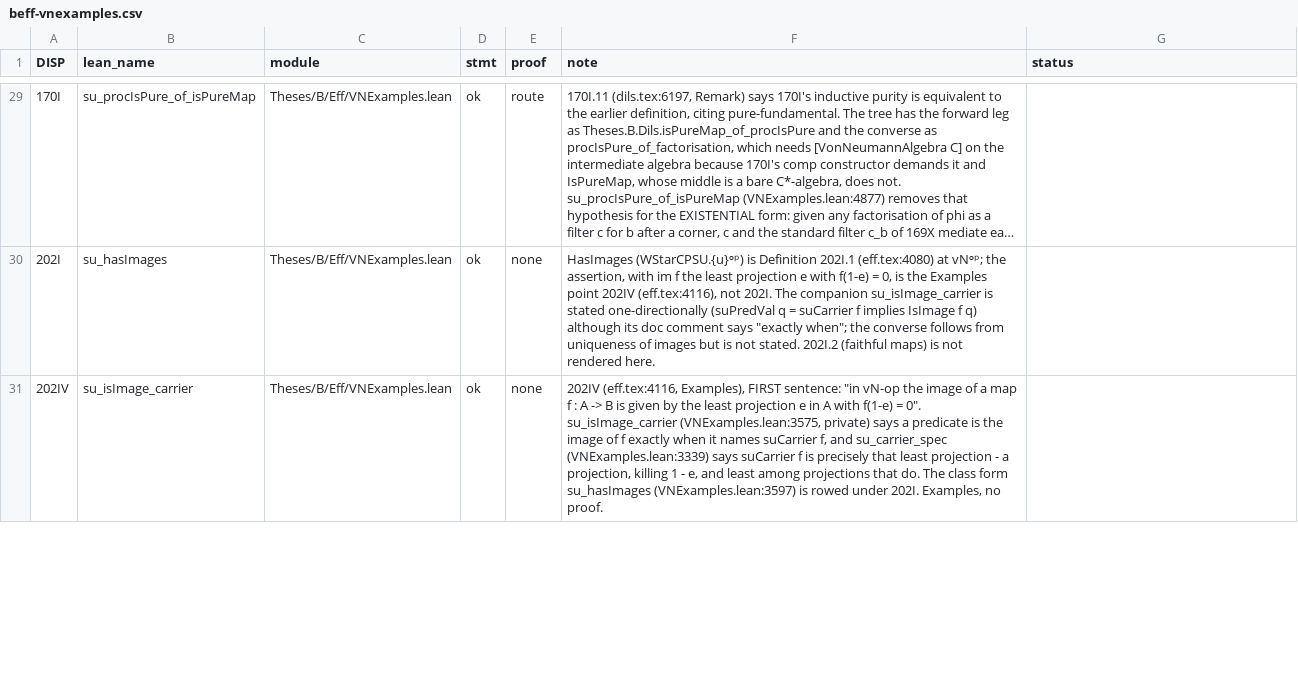
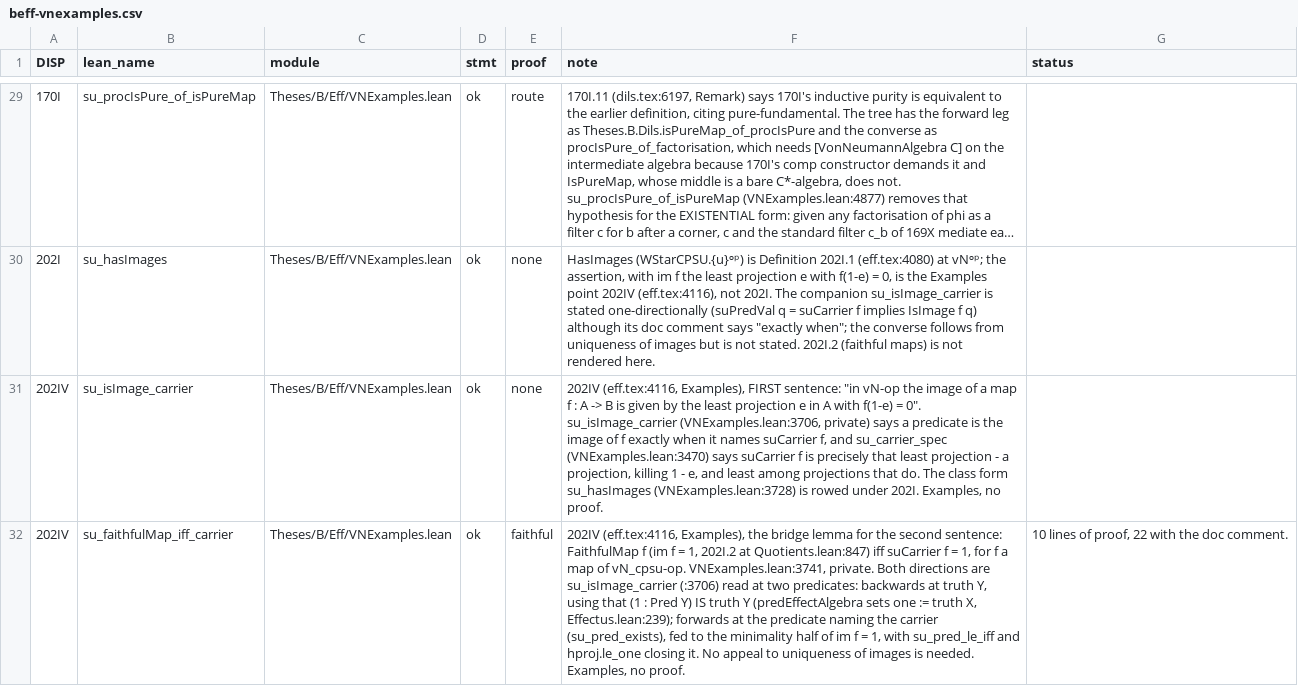
Before and after one commit to westerbaan/theses, a CSV file: lean/docs/audit/beff-vnexamples.csv, drawn as a sheet; only a part is shown, gaps mark what is left out; long unchanged cells end in …; the diff covers the shown part only; the diff names each change by its address in the sheet, - before the commit and + after, or states it on an @@ line.

```diff
--- a/lean/docs/audit/beff-vnexamples.csv
+++ b/lean/docs/audit/beff-vnexamples.csv
-F31 (note): …0". su_isImage_carrier (VNExamples.lean:3575, private) says a predicate is the image of f exactly when it names suCarrier f, and su_carrier_spec (VNExamples.lean:3339) says suCarrier f is precisely that least projection - a projection, killing 1 - e, and least among projections that do. The class form su_hasImages (VNExamples.lean:3597) is rowed…
+F31 (note): …0". su_isImage_carrier (VNExamples.lean:3706, private) says a predicate is the image of f exactly when it names suCarrier f, and su_carrier_spec (VNExamples.lean:3470) says suCarrier f is precisely that least projection - a projection, killing 1 - e, and least among projections that do. The class form su_hasImages (VNExamples.lean:3728) is rowed…
+row 32: 202IV | su_faithfulMap_iff_carrier | Theses/B/Eff/VNExamples.lean | ok | faithful | 202IV (eff.tex:4116, Examples), the bridge lemma for the second sentence: FaithfulMap f (im f = 1, 202I.2 at Quotients.lean:847) iff suCarrier f = 1, for f a map of vN_cpsu-op. VNExamples.lean:3741, private. Both directions are su_isImage_carrier (:3706) read at two predicates: backwards at truth Y, using that (1 : Pred Y) IS truth Y (predEffectAlgebra sets one := truth X, Effectus.lean:239); forwards at the predicate naming the carrier (su_pred_exists), fed to the minimality half of im f = 1, with su_pred_le_iff and hproj.le_one closing it. No appeal to uniqueness of images is needed. Examples, no proof. | 10 lines of proof, 22 with the doc comment.
```
Also changed, not shown: 5 edited cells elsewhere in this file, 1 other file.
